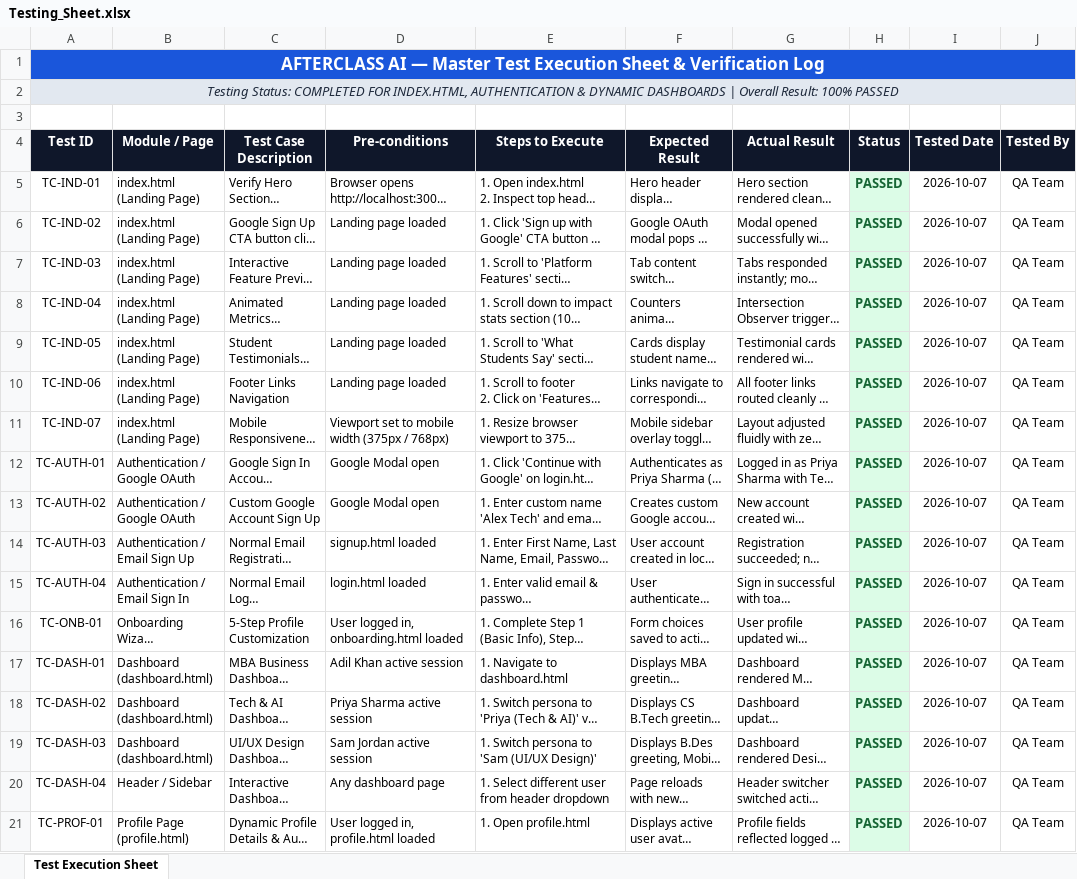
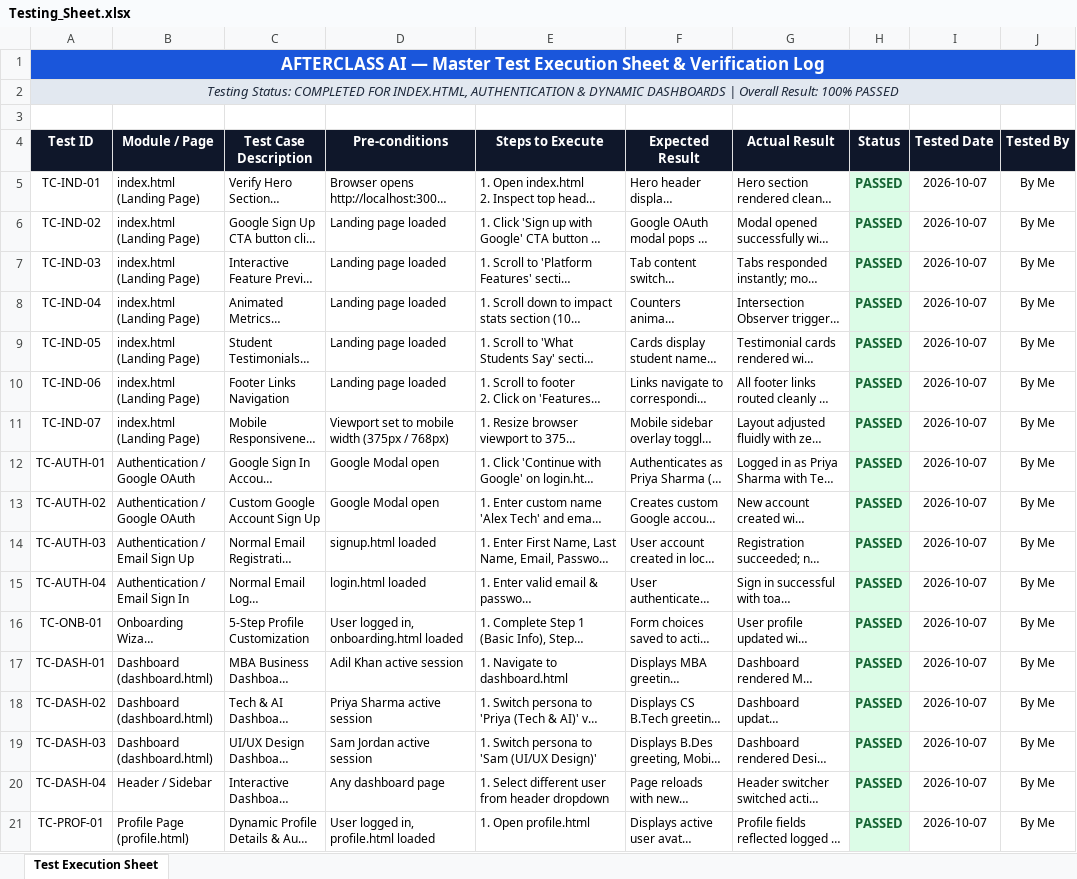
Before and after one commit to adilkhan2300/brand-IA3, an Excel workbook: Testing_Sheet.xlsx, sheet Test Execution Sheet, drawn as a sheet; long unchanged cells end in …; values as stored, in another font and other column widths than the file's, no borders; the diff names each change by its address in the sheet, - before the commit and + after, or states it on an @@ line.

```diff
--- a/Testing_Sheet.xlsx (sheet Test Execution Sheet)
+++ b/Testing_Sheet.xlsx (sheet Test Execution Sheet)
-J5:J21 (Tested By): QA Team
+J5:J21 (Tested By): By Me
```
Also changed, not shown: 2 other files.
